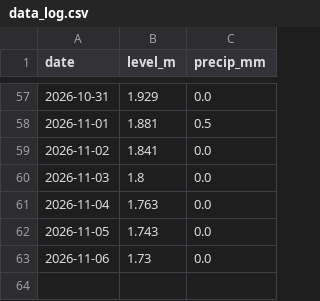
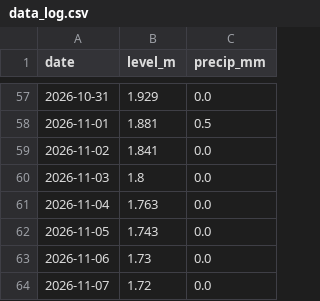
Before and after one commit to RasmusTerpstraLange/skjern-aa-forecast, a CSV file: data_log.csv, drawn as a sheet; only a part is shown, gaps mark what is left out.

```diff
--- a/data_log.csv
+++ b/data_log.csv
@@ -63 +63,2 @@ date,level_m,precip_mm
 2026-11-06,1.73,0.0
+2026-11-07,1.72,0.0
```
Also changed, not shown: 1 other file.
